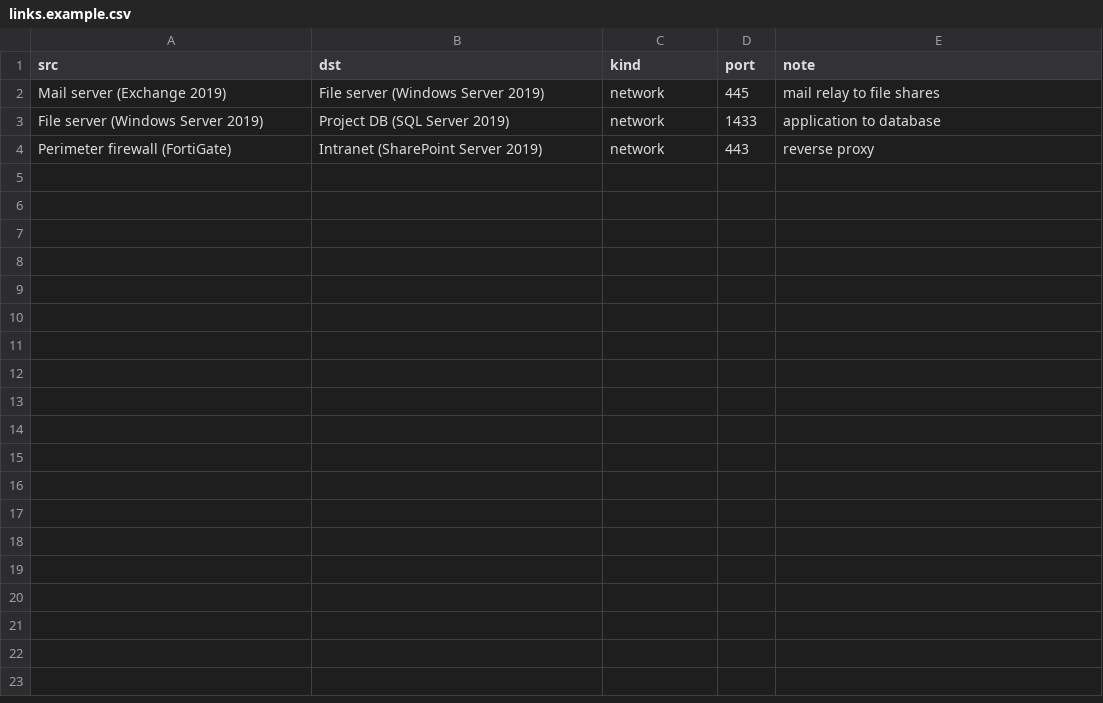
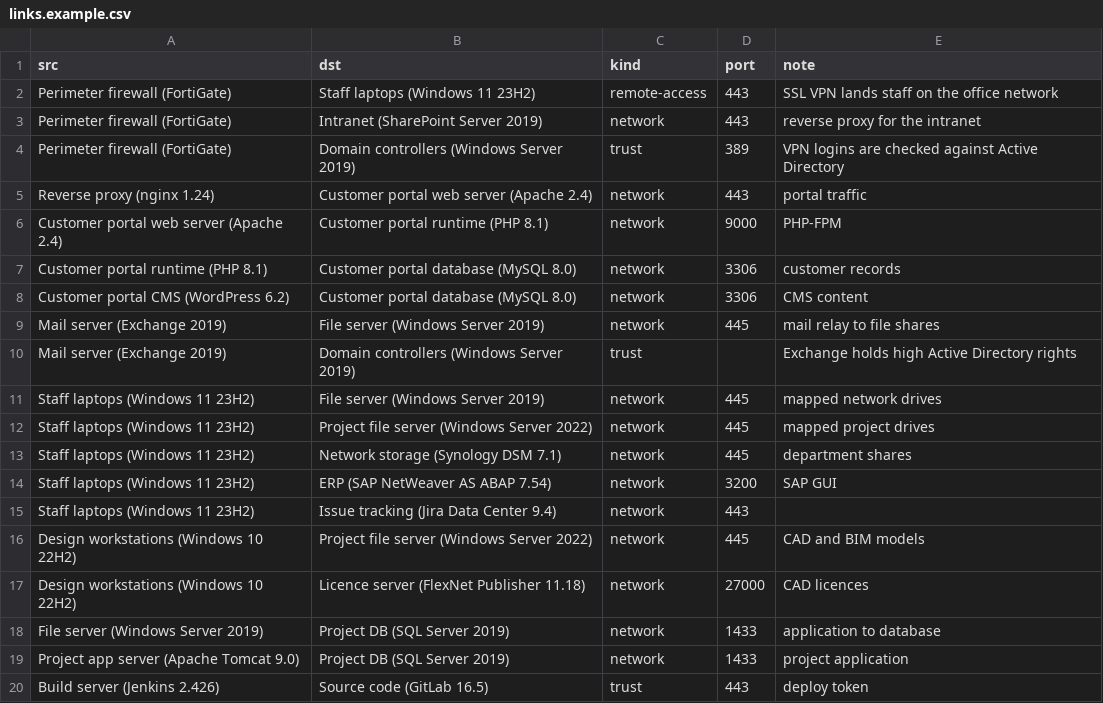
Before and after one commit to idiljot-singh/Stenwatch, a CSV file: examples/links.example.csv, drawn as a sheet; only a part is shown; the diff covers the shown part only.

```diff
--- a/examples/links.example.csv
+++ b/examples/links.example.csv
@@ -1,4 +1,20 @@
 src,dst,kind,port,note
+Perimeter firewall (FortiGate),Staff laptops (Windows 11 23H2),remote-access,443,SSL VPN lands staff on the office network
+Perimeter firewall (FortiGate),Intranet (SharePoint Server 2019),network,443,reverse proxy for the intranet
+Perimeter firewall (FortiGate),Domain controllers (Windows Server 2019),trust,389,VPN logins are checked against Active Directory
+Reverse proxy (nginx 1.24),Customer portal web server (Apache 2.4),network,443,portal traffic
+Customer portal web server (Apache 2.4),Customer portal runtime (PHP 8.1),network,9000,PHP-FPM
+Customer portal runtime (PHP 8.1),Customer portal database (MySQL 8.0),network,3306,customer records
+Customer portal CMS (WordPress 6.2),Customer portal database (MySQL 8.0),network,3306,CMS content
 Mail server (Exchange 2019),File server (Windows Server 2019),network,445,mail relay to file shares
+Mail server (Exchange 2019),Domain controllers (Windows Server 2019),trust,,Exchange holds high Active Directory rights
+Staff laptops (Windows 11 23H2),File server (Windows Server 2019),network,445,mapped network drives
+Staff laptops (Windows 11 23H2),Project file server (Windows Server 2022),network,445,mapped project drives
+Staff laptops (Windows 11 23H2),Network storage (Synology DSM 7.1),network,445,department shares
+Staff laptops (Windows 11 23H2),ERP (SAP NetWeaver AS ABAP 7.54),network,3200,SAP GUI
+Staff laptops (Windows 11 23H2),Issue tracking (Jira Data Center 9.4),network,443,
+Design workstations (Windows 10 22H2),Project file server (Windows Server 2022),network,445,CAD and BIM models
+Design workstations (Windows 10 22H2),Licence server (FlexNet Publisher 11.18),network,27000,CAD licences
 File server (Windows Server 2019),Project DB (SQL Server 2019),network,1433,application to database
-Perimeter firewall (FortiGate),Intranet (SharePoint Server 2019),network,443,reverse proxy
+Project app server (Apache Tomcat 9.0),Project DB (SQL Server 2019),network,1433,project application
+Build server (Jenkins 2.426),Source code (GitLab 16.5),trust,443,deploy token
```
Also changed, not shown: 11 added rows elsewhere in this file, examples/asset_context.example.csv, examples/assets.example.csv, 31 other files.
